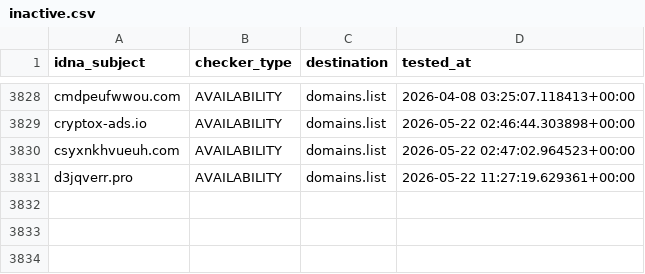
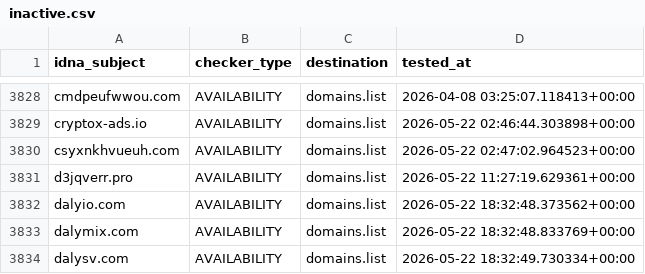
Before and after one commit to Ultimate-Hosts-Blacklist/hostsVN, a CSV file: .pyfunceble/inactive.csv, drawn as a sheet; only a part is shown, gaps mark what is left out; the diff names each change by its address in the sheet, - before the commit and + after, or states it on an @@ line.

```diff
--- a/.pyfunceble/inactive.csv
+++ b/.pyfunceble/inactive.csv
+row 3832: dalyio.com | AVAILABILITY | domains.list | 2026-05-22 18:32:48.373562+00:00
+row 3833: dalymix.com | AVAILABILITY | domains.list | 2026-05-22 18:32:48.833769+00:00
+row 3834: dalysv.com | AVAILABILITY | domains.list | 2026-05-22 18:32:49.730334+00:00
```
Also changed, not shown: .pyfunceble/whois.csv, 14 other files.
